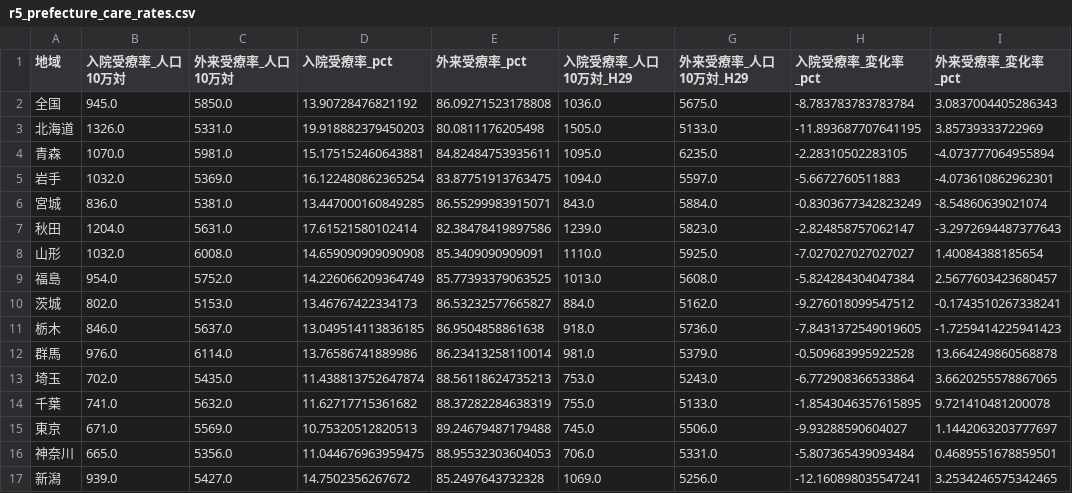
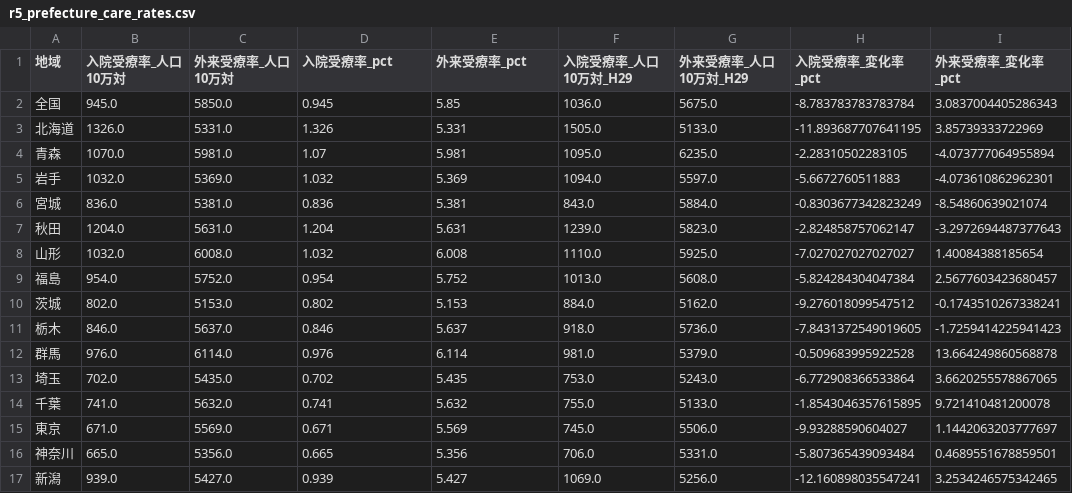
Before and after one commit to kaede-fujita/first-repository, a CSV file: project/monet/r5_prefecture_care_rates.csv, drawn as a sheet; only a part is shown; the diff covers the shown part only.

```diff
--- a/project/monet/r5_prefecture_care_rates.csv
+++ b/project/monet/r5_prefecture_care_rates.csv
@@ -1,17 +1,17 @@
 地域,入院受療率_人口10万対,外来受療率_人口10万対,入院受療率_pct,外来受療率_pct,入院受療率_人口10万対_H29,外来受療率_人口10万対_H29,入院受療率_変化率_pct,外来受療率_変化率_pct
-全国,945.0,5850.0,13.90728476821192,86.09271523178808,1036.0,5675.0,-8.783783783783784,3.0837004405286343
-北海道,1326.0,5331.0,19.918882379450203,80.0811176205498,1505.0,5133.0,-11.893687707641195,3.85739333722969
-青森,1070.0,5981.0,15.175152460643881,84.82484753935611,1095.0,6235.0,-2.28310502283105,-4.073777064955894
-岩手,1032.0,5369.0,16.122480862365254,83.87751913763475,1094.0,5597.0,-5.6672760511883,-4.073610862962301
-宮城,836.0,5381.0,13.447000160849285,86.55299983915071,843.0,5884.0,-0.8303677342823249,-8.54860639021074
-秋田,1204.0,5631.0,17.61521580102414,82.38478419897586,1239.0,5823.0,-2.824858757062147,-3.2972694487377643
-山形,1032.0,6008.0,14.659090909090908,85.3409090909091,1110.0,5925.0,-7.027027027027027,1.40084388185654
-福島,954.0,5752.0,14.226066209364749,85.77393379063525,1013.0,5608.0,-5.824284304047384,2.5677603423680457
-茨城,802.0,5153.0,13.46767422334173,86.53232577665827,884.0,5162.0,-9.276018099547512,-0.1743510267338241
-栃木,846.0,5637.0,13.049514113836185,86.9504858861638,918.0,5736.0,-7.8431372549019605,-1.7259414225941423
-群馬,976.0,6114.0,13.76586741889986,86.23413258110014,981.0,5379.0,-0.509683995922528,13.664249860568878
-埼玉,702.0,5435.0,11.438813752647874,88.56118624735213,753.0,5243.0,-6.772908366533864,3.6620255578867065
-千葉,741.0,5632.0,11.62717715361682,88.37282284638319,755.0,5133.0,-1.8543046357615895,9.721410481200078
-東京,671.0,5569.0,10.75320512820513,89.24679487179488,745.0,5506.0,-9.93288590604027,1.1442063203777697
-神奈川,665.0,5356.0,11.044676963959475,88.95532303604053,706.0,5331.0,-5.807365439093484,0.4689551678859501
-新潟,939.0,5427.0,14.7502356267672,85.2497643732328,1069.0,5256.0,-12.160898035547241,3.2534246575342465
+全国,945.0,5850.0,0.945,5.85,1036.0,5675.0,-8.783783783783784,3.0837004405286343
+北海道,1326.0,5331.0,1.326,5.331,1505.0,5133.0,-11.893687707641195,3.85739333722969
+青森,1070.0,5981.0,1.07,5.981,1095.0,6235.0,-2.28310502283105,-4.073777064955894
+岩手,1032.0,5369.0,1.032,5.369,1094.0,5597.0,-5.6672760511883,-4.073610862962301
+宮城,836.0,5381.0,0.836,5.381,843.0,5884.0,-0.8303677342823249,-8.54860639021074
+秋田,1204.0,5631.0,1.204,5.631,1239.0,5823.0,-2.824858757062147,-3.2972694487377643
+山形,1032.0,6008.0,1.032,6.008,1110.0,5925.0,-7.027027027027027,1.40084388185654
+福島,954.0,5752.0,0.954,5.752,1013.0,5608.0,-5.824284304047384,2.5677603423680457
+茨城,802.0,5153.0,0.802,5.153,884.0,5162.0,-9.276018099547512,-0.1743510267338241
+栃木,846.0,5637.0,0.846,5.637,918.0,5736.0,-7.8431372549019605,-1.7259414225941423
+群馬,976.0,6114.0,0.976,6.114,981.0,5379.0,-0.509683995922528,13.664249860568878
+埼玉,702.0,5435.0,0.702,5.435,753.0,5243.0,-6.772908366533864,3.6620255578867065
+千葉,741.0,5632.0,0.741,5.632,755.0,5133.0,-1.8543046357615895,9.721410481200078
+東京,671.0,5569.0,0.671,5.569,745.0,5506.0,-9.93288590604027,1.1442063203777697
+神奈川,665.0,5356.0,0.665,5.356,706.0,5331.0,-5.807365439093484,0.4689551678859501
+新潟,939.0,5427.0,0.939,5.427,1069.0,5256.0,-12.160898035547241,3.2534246575342465
```
Also changed, not shown: 64 edited cells elsewhere in this file, project/monet/r5_outpatient_emergency_by_area.csv, 2 other files.
